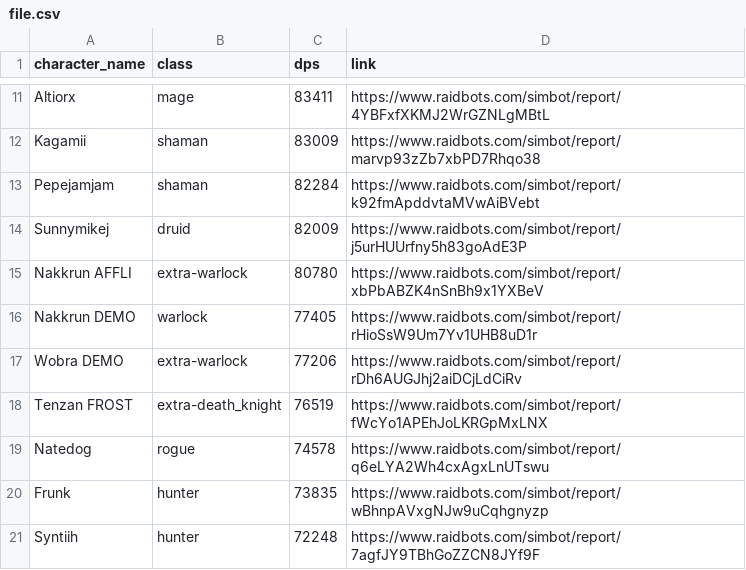
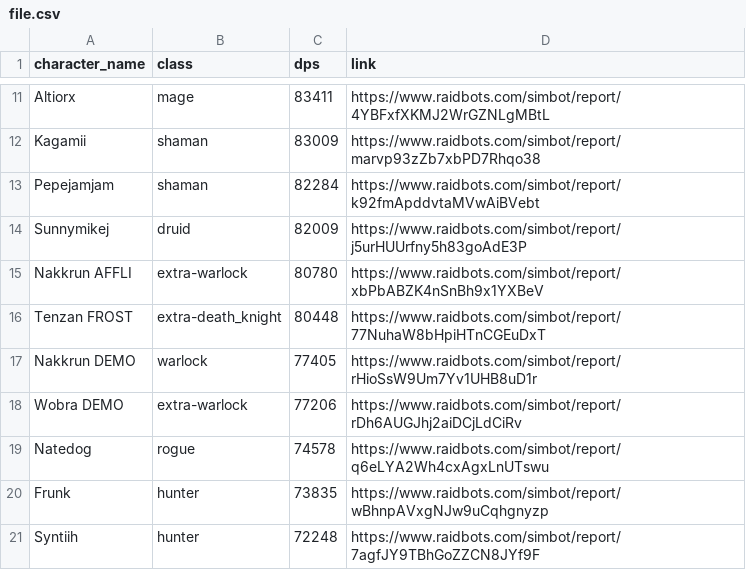
Before and after one commit to KyujiQG/BaboonsSimsRanks, a CSV file: file.csv, drawn as a sheet; only a part is shown, gaps mark what is left out; removed rows and columns are numbered as before the commit, all else as after; the diff names each change by its address in the sheet, - before the commit and + after, or states it on an @@ line.

```diff
--- a/file.csv
+++ b/file.csv
+row 16: Tenzan FROST | extra-death_knight | 80448 | https://www.raidbots.com/simbot/report/77NuhaW8bHpiHTnCGEuDxT
-row 18: Tenzan FROST | extra-death_knight | 76519 | https://www.raidbots.com/simbot/report/fWcYo1APEhJoLKRGpMxLNX
```
Also changed, not shown: 1 other file.
